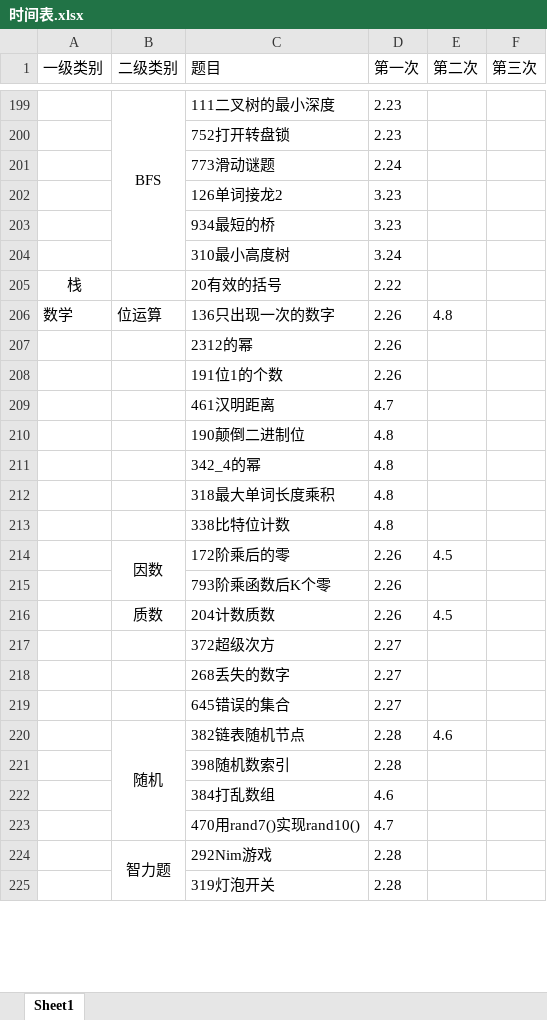
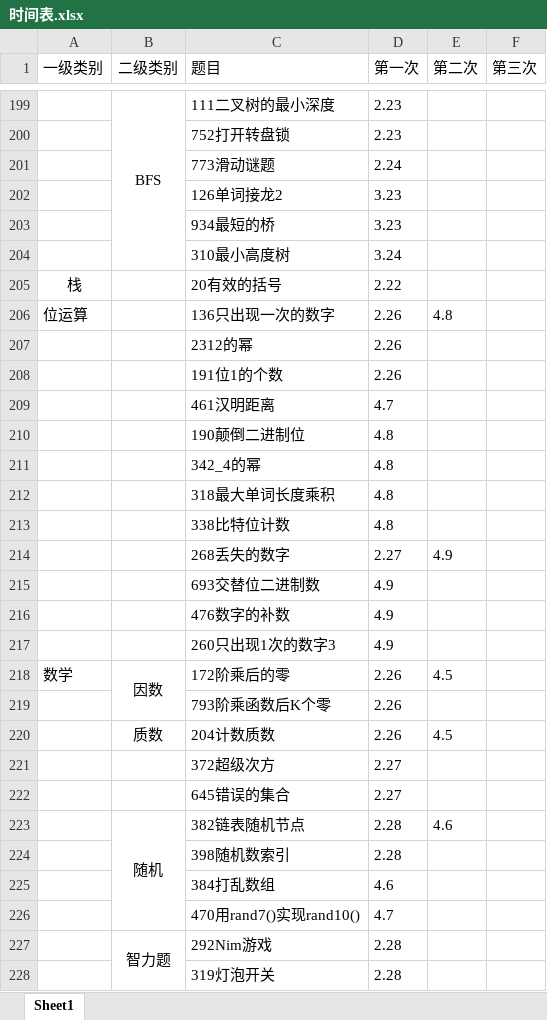
Before and after one commit to lisan97/leetcode, an Excel workbook: 时间表.xlsx, sheet Sheet1, drawn as a sheet; only a part is shown, gaps mark what is left out; values as stored, in another font and other column widths than the file's, no borders; removed rows and columns are numbered as before the commit, all else as after; the diff names each change by its address in the sheet, - before the commit and + after, or states it on an @@ line.

```diff
--- a/时间表.xlsx (sheet Sheet1)
+++ b/时间表.xlsx (sheet Sheet1)
-A206 (一级类别): 数学
+A206 (一级类别): 位运算
-B206 (二级类别): 位运算
+B206 (二级类别): (empty)
+row 214:  |  | 268丢失的数字 | 2.27 | 4.9
+row 215:  |  | 693交替位二进制数 | 4.9
+row 216:  |  | 476数字的补数 | 4.9
+row 217:  |  | 260只出现1次的数字3 | 4.9
-A218 (一级类别): (empty)
+A218 (一级类别): 数学
-row 218:  |  | 268丢失的数字 | 2.27
```
Also changed, not shown: 34 other files.
